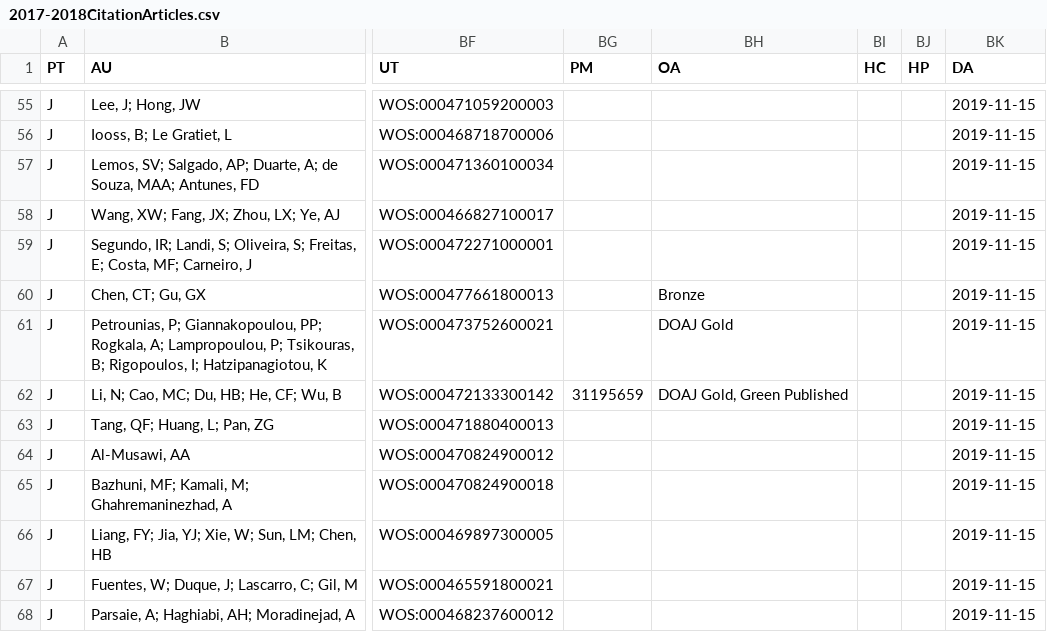
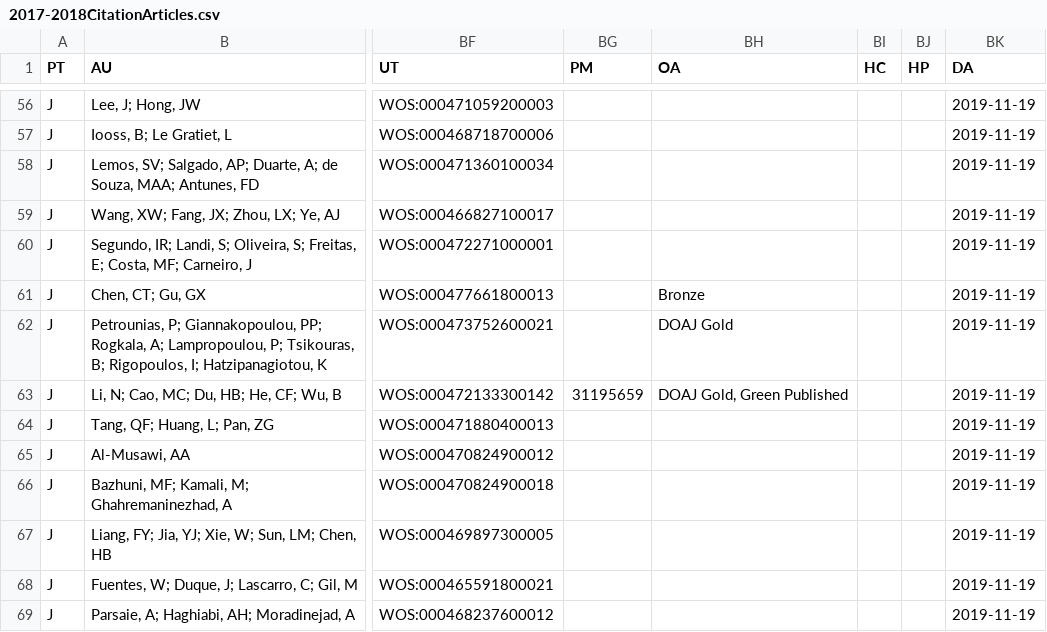
Before and after one commit to zhipeter/Relaxing-3-, a CSV file: 2017-2018CitationArticles.csv, drawn as a sheet; only a part is shown, gaps mark what is left out; addresses are those after the commit; the diff covers the shown part only; the diff names each change by its address in the sheet, - before the commit and + after, or states it on an @@ line.

```diff
--- a/2017-2018CitationArticles.csv
+++ b/2017-2018CitationArticles.csv
-BK56:BK69 (DA): 2019-11-15
+BK56:BK69 (DA): 2019-11-19
```
Also changed, not shown: 1 added row and 141 edited cells elsewhere in this file, 3 other files.
